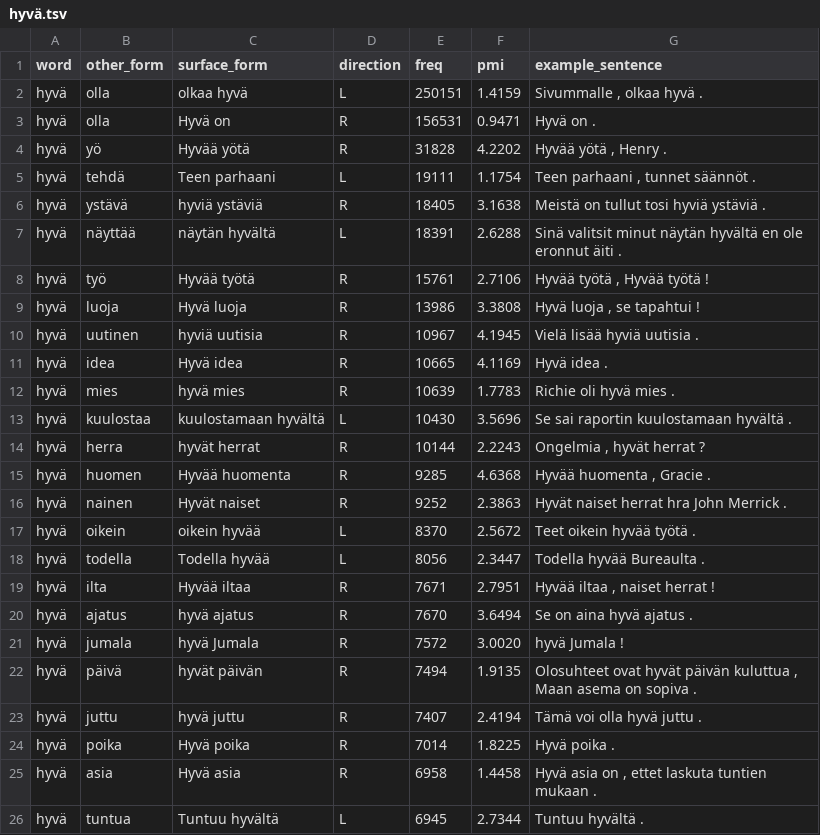
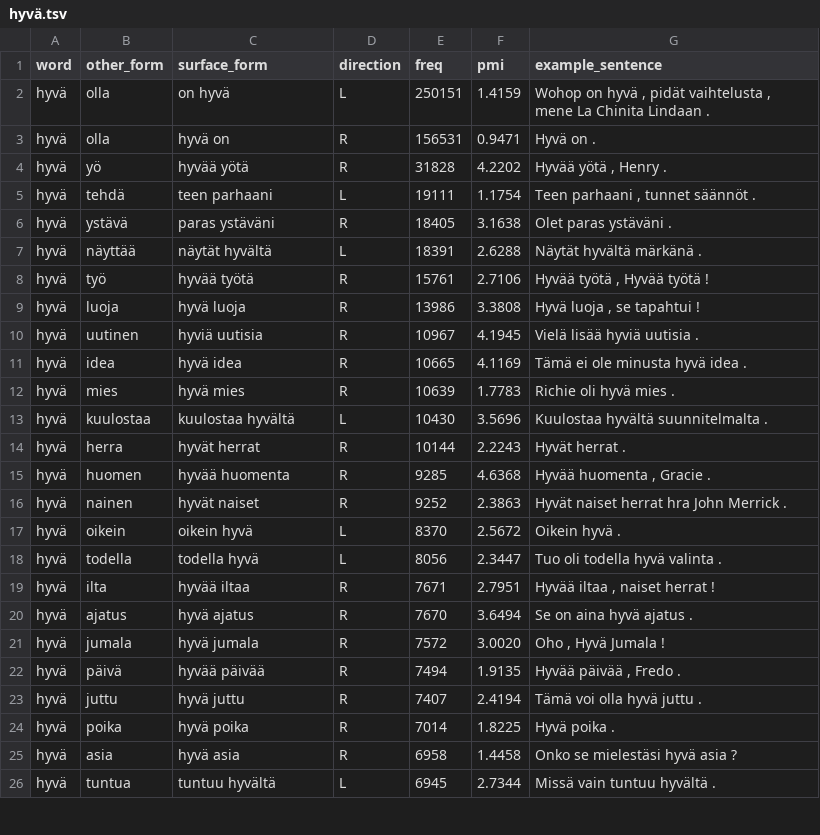
Before and after one commit to zakharov89/finnish_vocabulary_website, a TSV file: collocations_tsv/hyvä.tsv, drawn as a sheet; only a part is shown; the diff covers the shown part only.

```diff
--- a/collocations_tsv/hyvä.tsv
+++ b/collocations_tsv/hyvä.tsv
@@ -1,26 +1,26 @@
 word	other_form	surface_form	direction	freq	pmi	example_sentence
-hyvä	olla	olkaa hyvä	L	250151	1.4159	Sivummalle , olkaa hyvä .
-hyvä	olla	Hyvä on	R	156531	0.9471	Hyvä on .
-hyvä	yö	Hyvää yötä	R	31828	4.2202	Hyvää yötä , Henry .
-hyvä	tehdä	Teen parhaani	L	19111	1.1754	Teen parhaani , tunnet säännöt .
-hyvä	ystävä	hyviä ystäviä	R	18405	3.1638	Meistä on tullut tosi hyviä ystäviä .
-hyvä	näyttää	näytän hyvältä	L	18391	2.6288	Sinä valitsit minut näytän hyvältä en ole eronnut äiti .
-hyvä	työ	Hyvää työtä	R	15761	2.7106	Hyvää työtä , Hyvää työtä !
-hyvä	luoja	Hyvä luoja	R	13986	3.3808	Hyvä luoja , se tapahtui !
+hyvä	olla	on hyvä	L	250151	1.4159	Wohop on hyvä , pidät vaihtelusta , mene La Chinita Lindaan .
+hyvä	olla	hyvä on	R	156531	0.9471	Hyvä on .
+hyvä	yö	hyvää yötä	R	31828	4.2202	Hyvää yötä , Henry .
+hyvä	tehdä	teen parhaani	L	19111	1.1754	Teen parhaani , tunnet säännöt .
+hyvä	ystävä	paras ystäväni	R	18405	3.1638	Olet paras ystäväni .
+hyvä	näyttää	näytät hyvältä	L	18391	2.6288	Näytät hyvältä märkänä .
+hyvä	työ	hyvää työtä	R	15761	2.7106	Hyvää työtä , Hyvää työtä !
+hyvä	luoja	hyvä luoja	R	13986	3.3808	Hyvä luoja , se tapahtui !
 hyvä	uutinen	hyviä uutisia	R	10967	4.1945	Vielä lisää hyviä uutisia .
-hyvä	idea	Hyvä idea	R	10665	4.1169	Hyvä idea .
+hyvä	idea	hyvä idea	R	10665	4.1169	Tämä ei ole minusta hyvä idea .
 hyvä	mies	hyvä mies	R	10639	1.7783	Richie oli hyvä mies .
-hyvä	kuulostaa	kuulostamaan hyvältä	L	10430	3.5696	Se sai raportin kuulostamaan hyvältä .
-hyvä	herra	hyvät herrat	R	10144	2.2243	Ongelmia , hyvät herrat ?
-hyvä	huomen	Hyvää huomenta	R	9285	4.6368	Hyvää huomenta , Gracie .
-hyvä	nainen	Hyvät naiset	R	9252	2.3863	Hyvät naiset herrat hra John Merrick .
-hyvä	oikein	oikein hyvää	L	8370	2.5672	Teet oikein hyvää työtä .
-hyvä	todella	Todella hyvää	L	8056	2.3447	Todella hyvää Bureaulta .
-hyvä	ilta	Hyvää iltaa	R	7671	2.7951	Hyvää iltaa , naiset herrat !
+hyvä	kuulostaa	kuulostaa hyvältä	L	10430	3.5696	Kuulostaa hyvältä suunnitelmalta .
+hyvä	herra	hyvät herrat	R	10144	2.2243	Hyvät herrat .
+hyvä	huomen	hyvää huomenta	R	9285	4.6368	Hyvää huomenta , Gracie .
+hyvä	nainen	hyvät naiset	R	9252	2.3863	Hyvät naiset herrat hra John Merrick .
+hyvä	oikein	oikein hyvä	L	8370	2.5672	Oikein hyvä .
+hyvä	todella	todella hyvä	L	8056	2.3447	Tuo oli todella hyvä valinta .
+hyvä	ilta	hyvää iltaa	R	7671	2.7951	Hyvää iltaa , naiset herrat !
 hyvä	ajatus	hyvä ajatus	R	7670	3.6494	Se on aina hyvä ajatus .
-hyvä	jumala	hyvä Jumala	R	7572	3.0020	hyvä Jumala !
-hyvä	päivä	hyvät päivän	R	7494	1.9135	Olosuhteet ovat hyvät päivän kuluttua , Maan asema on sopiva .
+hyvä	jumala	hyvä jumala	R	7572	3.0020	Oho , Hyvä Jumala !
+hyvä	päivä	hyvää päivää	R	7494	1.9135	Hyvää päivää , Fredo .
 hyvä	juttu	hyvä juttu	R	7407	2.4194	Tämä voi olla hyvä juttu .
-hyvä	poika	Hyvä poika	R	7014	1.8225	Hyvä poika .
-hyvä	asia	Hyvä asia	R	6958	1.4458	Hyvä asia on , ettet laskuta tuntien mukaan .
-hyvä	tuntua	Tuntuu hyvältä	L	6945	2.7344	Tuntuu hyvältä .
+hyvä	poika	hyvä poika	R	7014	1.8225	Hyvä poika .
+hyvä	asia	hyvä asia	R	6958	1.4458	Onko se mielestäsi hyvä asia ?
+hyvä	tuntua	tuntuu hyvältä	L	6945	2.7344	Missä vain tuntuu hyvältä .
```
Also changed, not shown: 30 edited cells elsewhere in this file, collocations_tsv/kaunis.tsv, collocations_tsv/tehdä.tsv, 7 other files.
